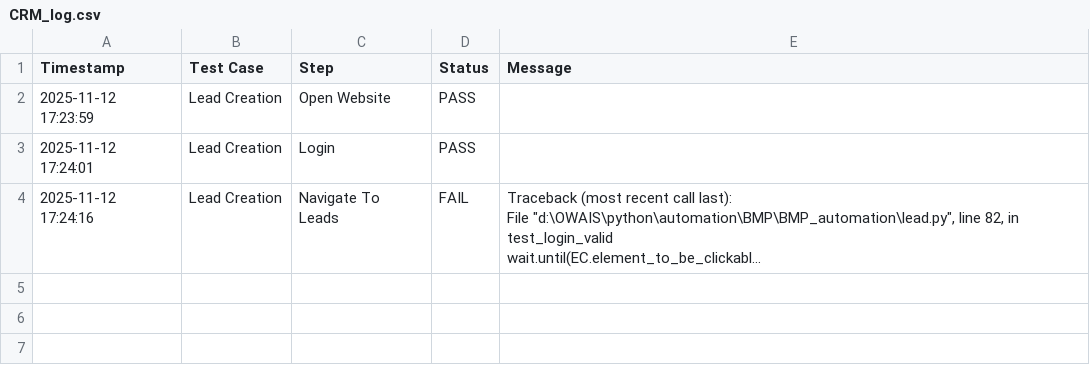
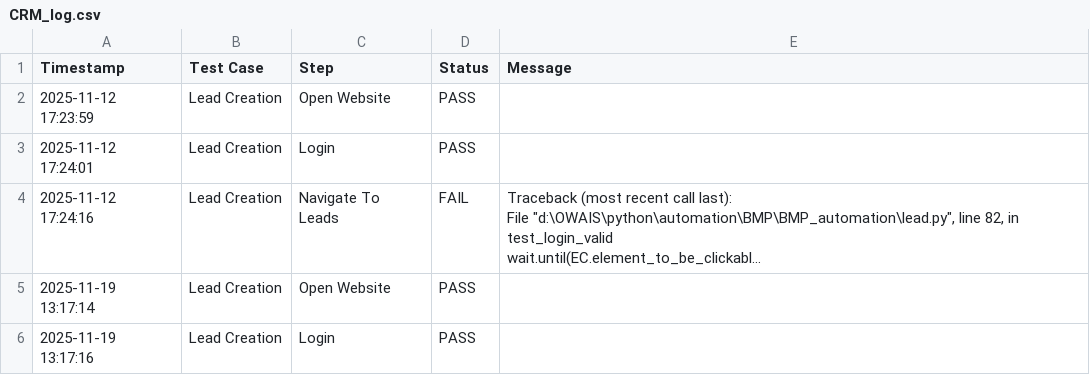
Before and after one commit to owaissheikh982/BMP_automation_update, a CSV file: CRM_log.csv, drawn as a sheet; only a part is shown; long unchanged cells end in …; the diff covers the shown part only; the diff names each change by its address in the sheet, - before the commit and + after, or states it on an @@ line.

```diff
--- a/CRM_log.csv
+++ b/CRM_log.csv
+row 5: 2025-11-19 13:17:14 | Lead Creation | Open Website | PASS
+row 6: 2025-11-19 13:17:16 | Lead Creation | Login | PASS
```
Also changed, not shown: 1 added row elsewhere in this file, 17 other files.
